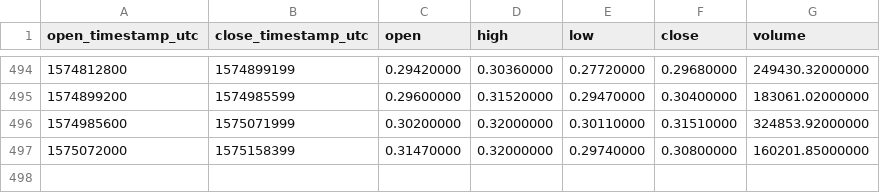
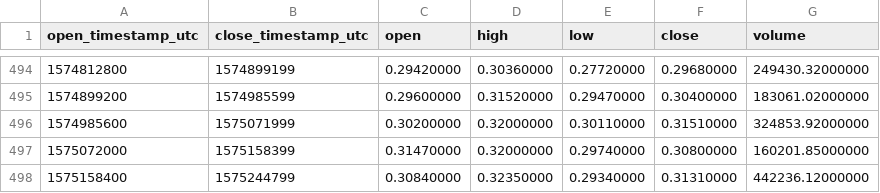
Before and after one commit to cryptobigbro/binance-NULSUSDT, a CSV file: binance-NULSUSDT-1d.csv, drawn as a sheet; only a part is shown, gaps mark what is left out.

```diff
--- a/binance-NULSUSDT-1d.csv
+++ b/binance-NULSUSDT-1d.csv
@@ -497 +497,2 @@ open_timestamp_utc,close_timestamp_utc,open,high,low,close,volume
 1575072000,1575158399,0.31470000,0.32000000,0.29740000,0.30800000,160201.85000000
+1575158400,1575244799,0.30840000,0.32350000,0.29340000,0.31310000,442236.12000000
```
Also changed, not shown: binance-NULSUSDT-1h.csv.
